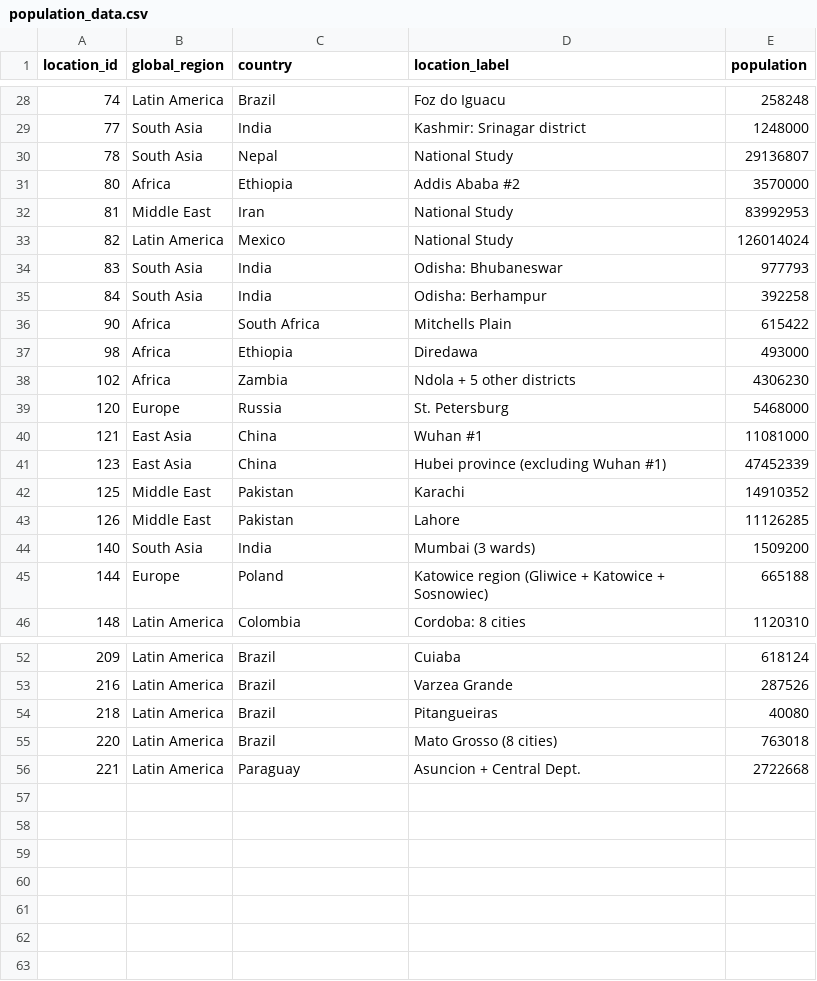
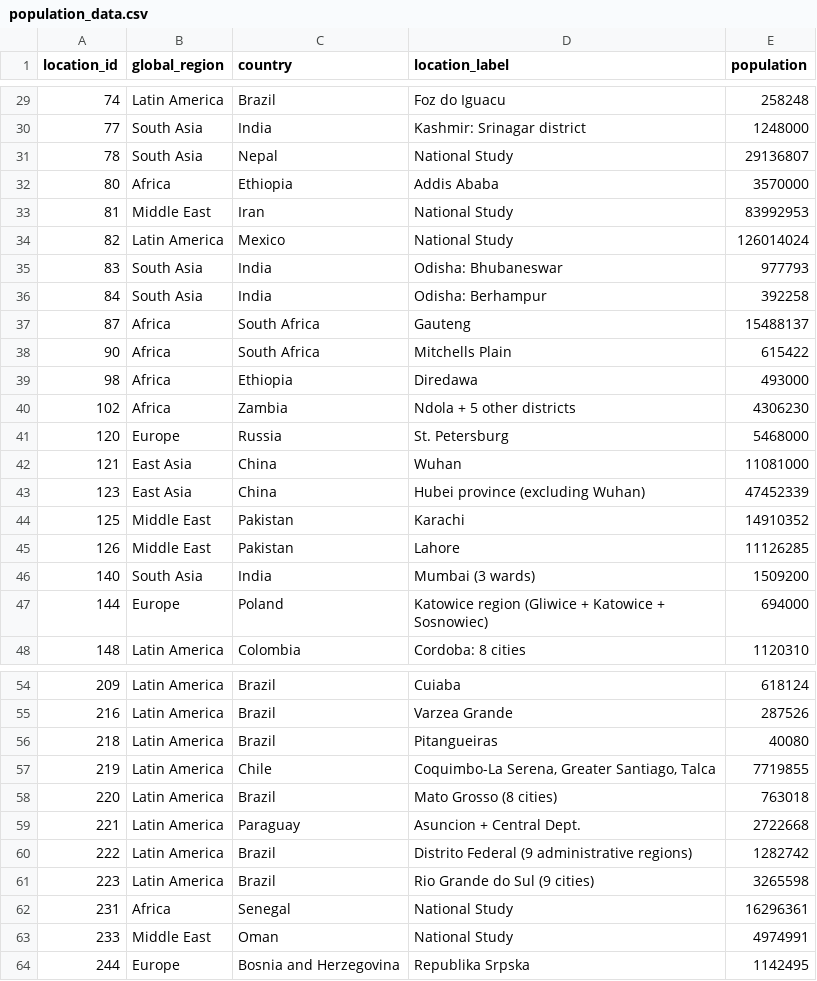
Before and after one commit to covid-ifr/assessing-burden, a CSV file: input_data/population_data.csv, drawn as a sheet; only a part is shown, gaps mark what is left out; the diff covers the shown part only.

```diff
--- a/input_data/population_data.csv
+++ b/input_data/population_data.csv
@@ -30,3 +31,3 @@ location_id,global_region,country,location_label,population
 78,South Asia,Nepal,National Study,29136807
-80,Africa,Ethiopia,Addis Ababa #2,3570000
+80,Africa,Ethiopia,Addis Ababa,3570000
 81,Middle East,Iran,National Study,83992953
@@ -35,2 +36,3 @@ location_id,global_region,country,location_label,population
 84,South Asia,India,Odisha: Berhampur,392258
+87,Africa,South Africa,Gauteng,15488137
 90,Africa,South Africa,Mitchells Plain,615422
@@ -39,4 +41,4 @@ location_id,global_region,country,location_label,population
 120,Europe,Russia,St. Petersburg,5468000
-121,East Asia,China,Wuhan #1,11081000
-123,East  Asia,China,Hubei province (excluding Wuhan #1),47452339
+121,East Asia,China,Wuhan,11081000
+123,East  Asia,China,Hubei province (excluding Wuhan),47452339
 125,Middle East,Pakistan,Karachi,14910352
@@ -44,3 +46,3 @@ location_id,global_region,country,location_label,population
 140,South Asia ,India,Mumbai (3 wards),1509200
-144,Europe,Poland,Katowice region (Gliwice + Katowice + Sosnowiec),665188
+144,Europe,Poland,Katowice region (Gliwice + Katowice + Sosnowiec),694000
 148,Latin America,Colombia,Cordoba: 8 cities,1120310
@@ -54,3 +56,9 @@ location_id,global_region,country,location_label,population
 218,Latin America,Brazil,Pitangueiras,40080
+219,Latin America,Chile,"Coquimbo-La Serena, Greater Santiago, Talca ",7719855
 220,Latin America,Brazil,Mato Grosso (8 cities),763018
 221,Latin America,Paraguay,Asuncion + Central Dept.,2722668
+222,Latin America,Brazil,Distrito Federal (9 administrative regions),1282742
+223,Latin America,Brazil,Rio Grande do Sul (9 cities),3265598
+231,Africa,Senegal,National Study,16296361
+233,Middle East,Oman,National Study,4974991
+244,Europe,Bosnia and Herzegovina,Republika Srpska,1142495
```
Also changed, not shown: 1 added row elsewhere in this file, input_data/agedistribution_citations.csv, input_data/assay_data.csv, 5 other files.
